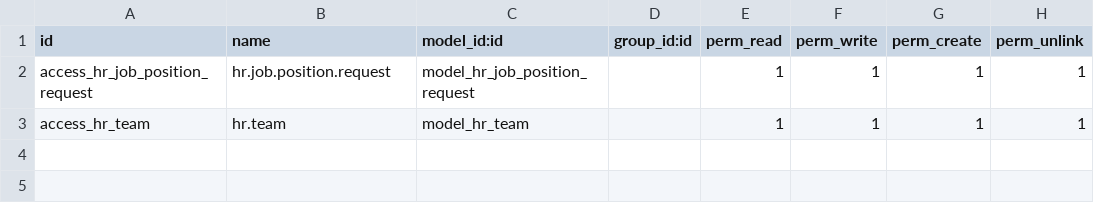
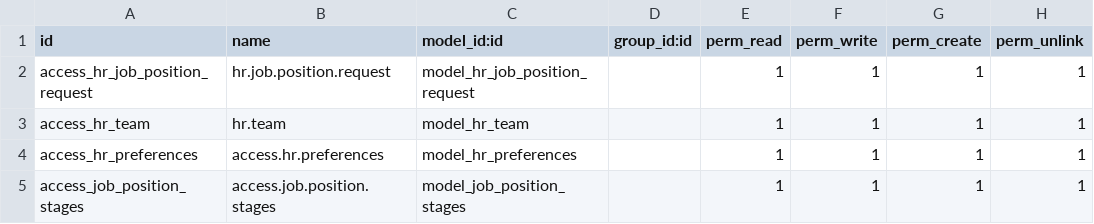
Before and after one commit to farhanrashad/igt1, a CSV file: open_hcm_job_position_request/security/ir.model.access.csv, drawn as a sheet; the diff names each change by its address in the sheet, - before the commit and + after, or states it on an @@ line.

Commit message:
updated job positions

```diff
--- a/open_hcm_job_position_request/security/ir.model.access.csv
+++ b/open_hcm_job_position_request/security/ir.model.access.csv
+row 4: access_hr_preferences | access.hr.preferences | model_hr_preferences |  | 1 | 1 | 1 | 1
+row 5: access_job_position_stages | access.job.position.stages | model_job_position_stages |  | 1 | 1 | 1 | 1
```
Also changed, not shown: 1 other file.
